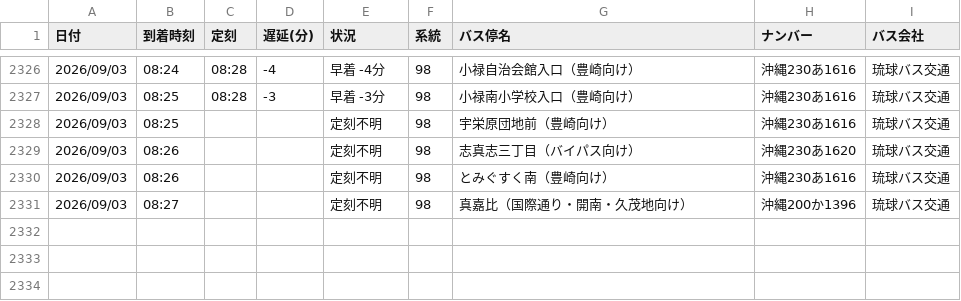
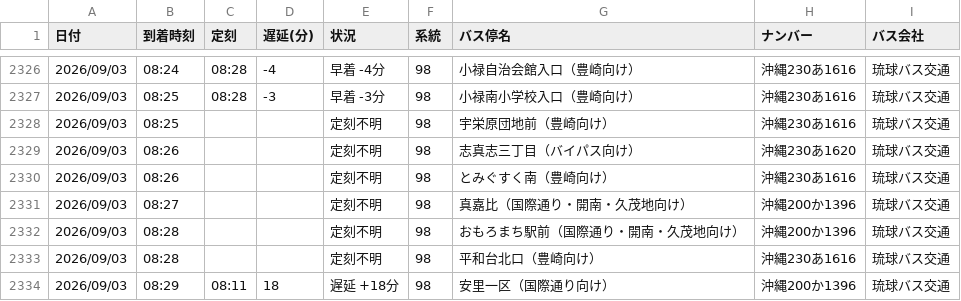
Before and after one commit to uy819/bus-tracker2, a CSV file: data/raw/98_up/bus_arrival_log.csv, drawn as a sheet; only a part is shown, gaps mark what is left out; the diff names each change by its address in the sheet, - before the commit and + after, or states it on an @@ line.

```diff
--- a/data/raw/98_up/bus_arrival_log.csv
+++ b/data/raw/98_up/bus_arrival_log.csv
+row 2332: 2026/09/03 | 08:28 |  |  | 定刻不明 | 98 | おもろまち駅前（国際通り・開南・久茂地向け） | 沖縄200か1396 | 琉球バス交通
+row 2333: 2026/09/03 | 08:28 |  |  | 定刻不明 | 98 | 平和台北口（豊崎向け） | 沖縄230あ1616 | 琉球バス交通
+row 2334: 2026/09/03 | 08:29 | 08:11 | 18 | 遅延 +18分 | 98 | 安里一区（国際通り向け） | 沖縄200か1396 | 琉球バス交通
```
Also changed, not shown: 1 other file.
